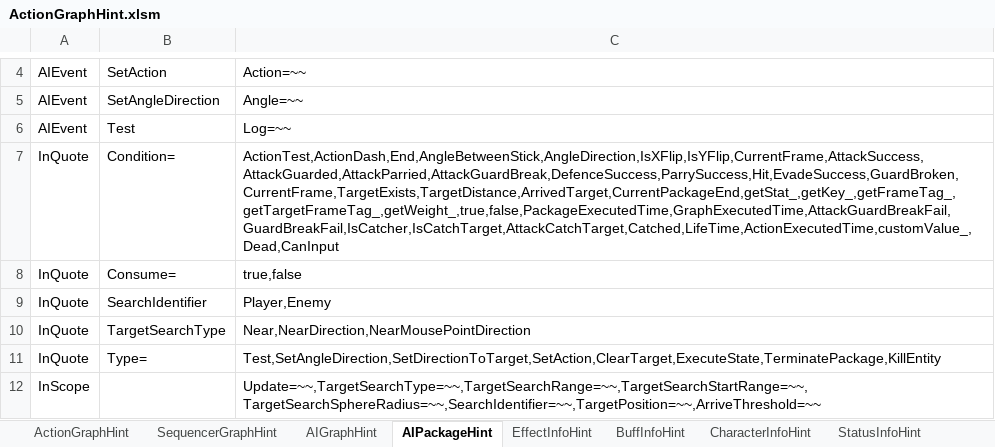
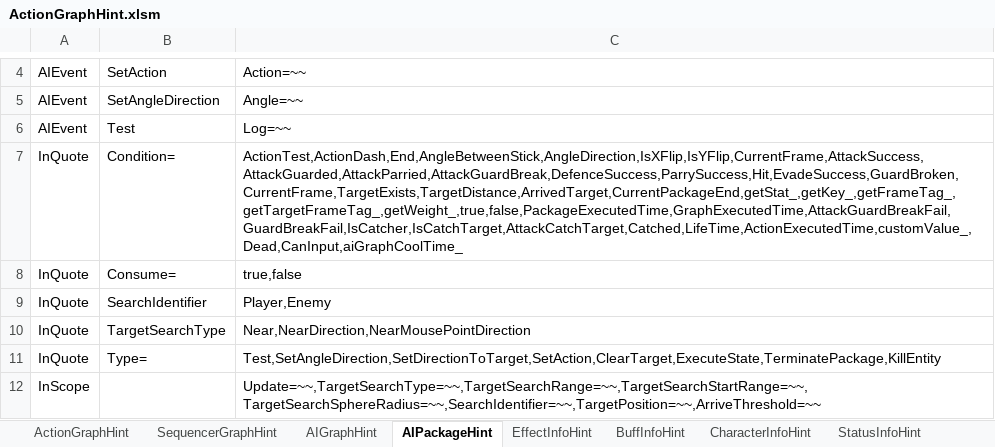
Before and after one commit to NEtuee/ProjectMS, an Excel workbook: Tools/ActionGraphHint.xlsm, sheet AIPackageHint, drawn as a sheet; only a part is shown, gaps mark what is left out; values as stored, in another font and other column widths than the file's, no borders; the diff names each change by its address in the sheet, - before the commit and + after, or states it on an @@ line.

Commit message:
ai graph cooltime

```diff
--- a/Tools/ActionGraphHint.xlsm (sheet AIPackageHint)
+++ b/Tools/ActionGraphHint.xlsm (sheet AIPackageHint)
-C7: ActionTest,ActionDash,End,AngleBetweenStick,AngleDirection,IsXFlip,IsYFlip,CurrentFrame,AttackSuccess,AttackGuarded,AttackParried,AttackGuardBreak,DefenceSuccess,ParrySuccess,Hit,EvadeSuccess,GuardBroken,CurrentFrame,TargetExists,TargetDistance,ArrivedTarget,CurrentPackageEnd,getStat_,getKey_,getFrameTag_,getTargetFrameTag_,getWeight_,true,false,PackageExecutedTime,GraphExecutedTime,AttackGuardBreakFail,GuardBreakFail,IsCatcher,IsCatchTarget,AttackCatchTarget,Catched,LifeTime,ActionExecutedTime,customValue_,Dead,CanInput
+C7: ActionTest,ActionDash,End,AngleBetweenStick,AngleDirection,IsXFlip,IsYFlip,CurrentFrame,AttackSuccess,AttackGuarded,AttackParried,AttackGuardBreak,DefenceSuccess,ParrySuccess,Hit,EvadeSuccess,GuardBroken,CurrentFrame,TargetExists,TargetDistance,ArrivedTarget,CurrentPackageEnd,getStat_,getKey_,getFrameTag_,getTargetFrameTag_,getWeight_,true,false,PackageExecutedTime,GraphExecutedTime,AttackGuardBreakFail,GuardBreakFail,IsCatcher,IsCatchTarget,AttackCatchTarget,Catched,LifeTime,ActionExecutedTime,customValue_,Dead,CanInput,aiGraphCoolTime_
```
Also changed, not shown: sheet AIGraphHint, sheet ActionGraphHint, 9 other files.
